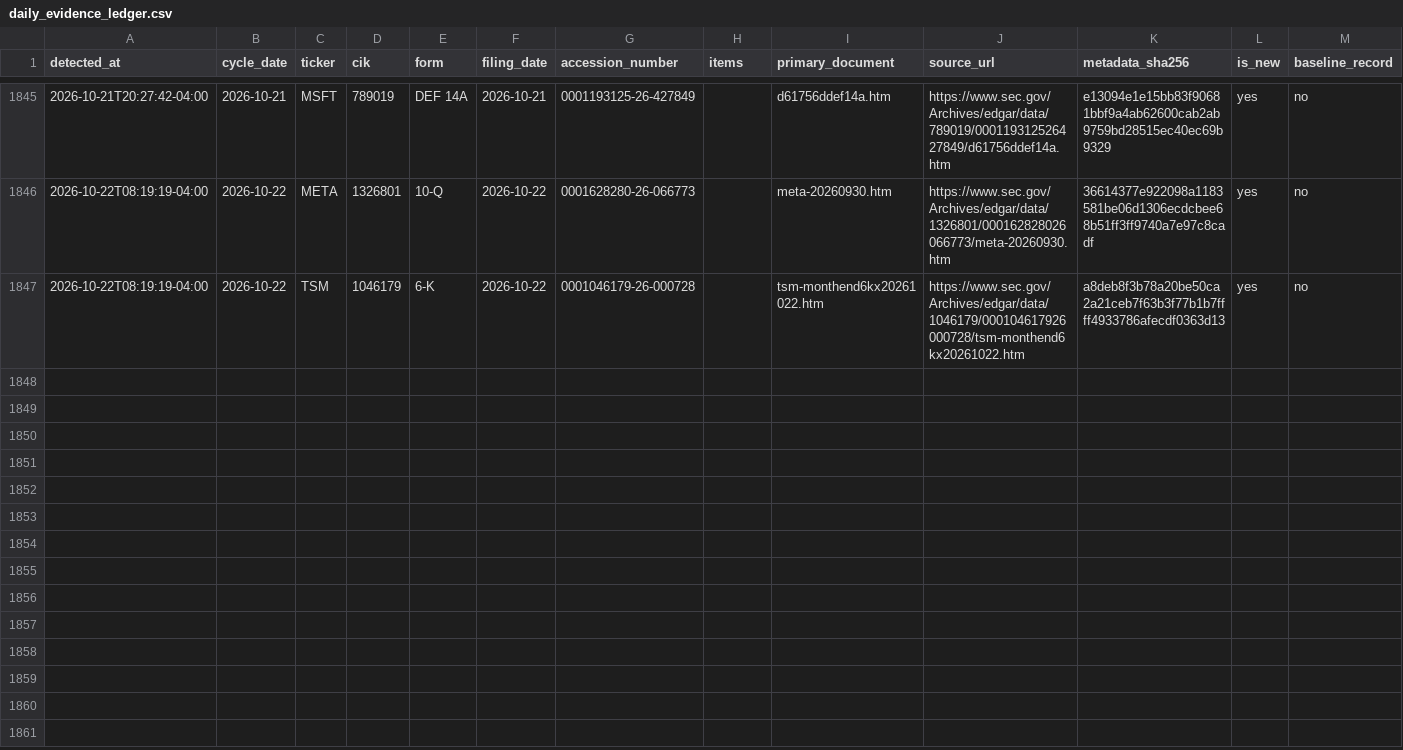
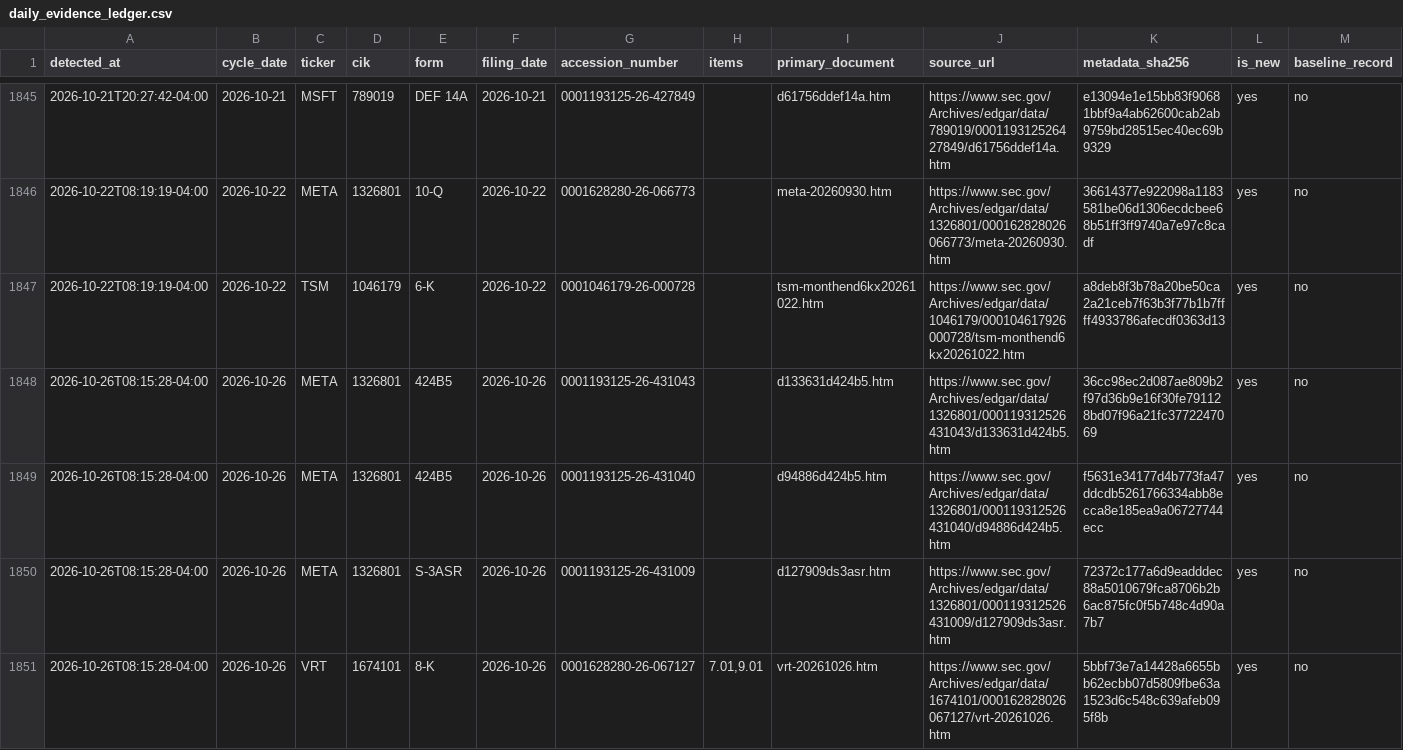
Before and after one commit to stevenchenjy/equity, a CSV file: 03_source_data/equity_research/daily_evidence_ledger.csv, drawn as a sheet; only a part is shown, gaps mark what is left out; rows hold the shown columns only; the diff names each change by its address in the sheet, - before the commit and + after, or states it on an @@ line.

```diff
--- a/03_source_data/equity_research/daily_evidence_ledger.csv
+++ b/03_source_data/equity_research/daily_evidence_ledger.csv
+row 1848: 2026-10-26T08:15:28-04:00 | 2026-10-26 | META | 1326801 | 424B5 | 2026-10-26 | 0001193125-26-431043 |  | d133631d424b5.htm | https://www.sec.gov/Archives/edgar/data/1326801/000119312526431043/d133631d424b5.htm | 36cc98ec2d087ae809b2f97d36b9e16f30fe791128bd07f96a21fc3772247069 | yes | no
+row 1849: 2026-10-26T08:15:28-04:00 | 2026-10-26 | META | 1326801 | 424B5 | 2026-10-26 | 0001193125-26-431040 |  | d94886d424b5.htm | https://www.sec.gov/Archives/edgar/data/1326801/000119312526431040/d94886d424b5.htm | f5631e34177d4b773fa47ddcdb5261766334abb8ecca8e185ea9a06727744ecc | yes | no
+row 1850: 2026-10-26T08:15:28-04:00 | 2026-10-26 | META | 1326801 | S-3ASR | 2026-10-26 | 0001193125-26-431009 |  | d127909ds3asr.htm | https://www.sec.gov/Archives/edgar/data/1326801/000119312526431009/d127909ds3asr.htm | 72372c177a6d9eadddec88a5010679fca8706b2b6ac875fc0f5b748c4d90a7b7 | yes | no
+row 1851: 2026-10-26T08:15:28-04:00 | 2026-10-26 | VRT | 1674101 | 8-K | 2026-10-26 | 0001628280-26-067127 | 7.01,9.01 | vrt-20261026.htm | https://www.sec.gov/Archives/edgar/data/1674101/000162828026067127/vrt-20261026.htm | 5bbf73e7a14428a6655bb62ecbb07d5809fbe63a1523d6c548c639afeb095f8b | yes | no
```
Also changed, not shown: 03_source_data/equity_research/sec_acceptance_extension_admission_audit.csv, 03_source_data/equity_research/sec_acceptance_time_reconciliation_log.csv, 24 other files.
